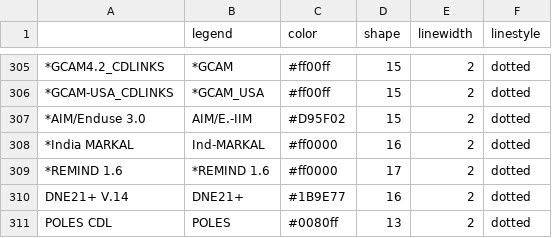
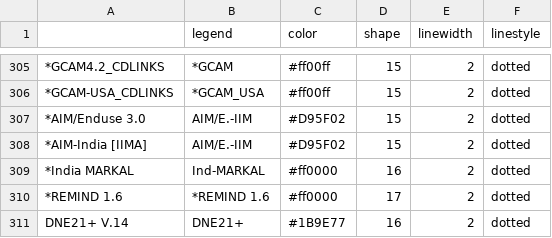
Before and after one commit to CD-LINKS/factsheet, a CSV file: src/settings/plotstyles.csv, drawn as a sheet; only a part is shown, gaps mark what is left out; the shorter side is filled out with more unchanged rows; the diff names each change by its address in the sheet, - before the commit and + after, or states it on an @@ line.

Commit message:
Added the new AIM-India model name to plotstyle so it shows up

```diff
--- a/src/settings/plotstyles.csv
+++ b/src/settings/plotstyles.csv
+row 308: *AIM-India [IIMA] | AIM/E.-IIM | #D95F02 | 15 | 2 | dotted
```
